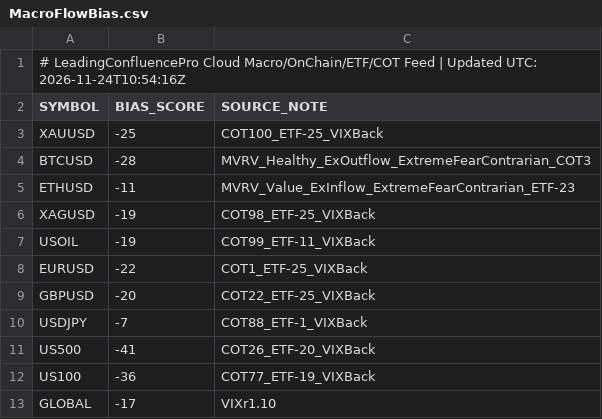
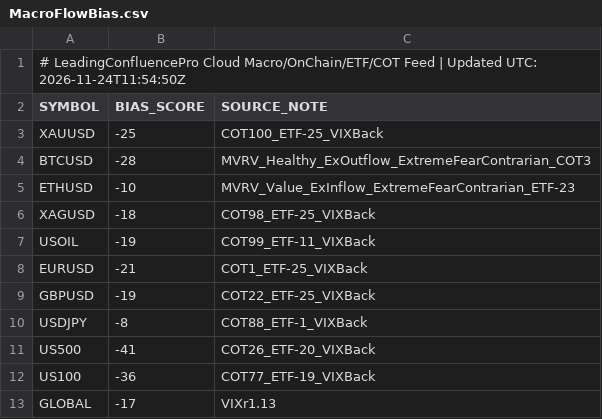
Before and after one commit to gamehotspot62/mt5-leading-confluence-cloud, a CSV file: data/MacroFlowBias.csv, drawn as a sheet.

```diff
--- a/data/MacroFlowBias.csv
+++ b/data/MacroFlowBias.csv
@@ -1,2 +1,2 @@
-# LeadingConfluencePro Cloud Macro/OnChain/ETF/COT Feed | Updated UTC: 2026-11-24T10:54:16Z
+# LeadingConfluencePro Cloud Macro/OnChain/ETF/COT Feed | Updated UTC: 2026-11-24T11:54:50Z
 SYMBOL,BIAS_SCORE,SOURCE_NOTE
@@ -4,10 +4,10 @@ XAUUSD,-25,COT100_ETF-25_VIXBack
 BTCUSD,-28,MVRV_Healthy_ExOutflow_ExtremeFearContrarian_COT3
-ETHUSD,-11,MVRV_Value_ExInflow_ExtremeFearContrarian_ETF-23
-XAGUSD,-19,COT98_ETF-25_VIXBack
+ETHUSD,-10,MVRV_Value_ExInflow_ExtremeFearContrarian_ETF-23
+XAGUSD,-18,COT98_ETF-25_VIXBack
 USOIL,-19,COT99_ETF-11_VIXBack
-EURUSD,-22,COT1_ETF-25_VIXBack
-GBPUSD,-20,COT22_ETF-25_VIXBack
-USDJPY,-7,COT88_ETF-1_VIXBack
+EURUSD,-21,COT1_ETF-25_VIXBack
+GBPUSD,-19,COT22_ETF-25_VIXBack
+USDJPY,-8,COT88_ETF-1_VIXBack
 US500,-41,COT26_ETF-20_VIXBack
 US100,-36,COT77_ETF-19_VIXBack
-GLOBAL,-17,VIXr1.10
+GLOBAL,-17,VIXr1.13
```
Also changed, not shown: 3 other files.
